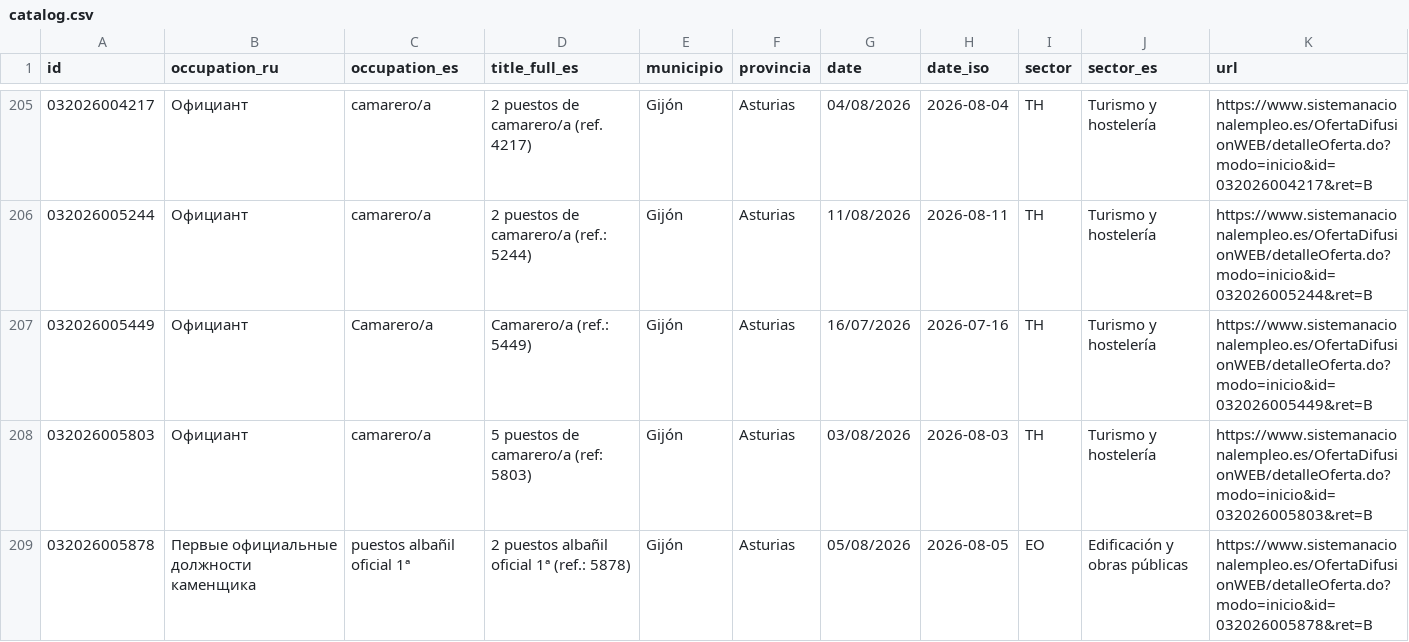
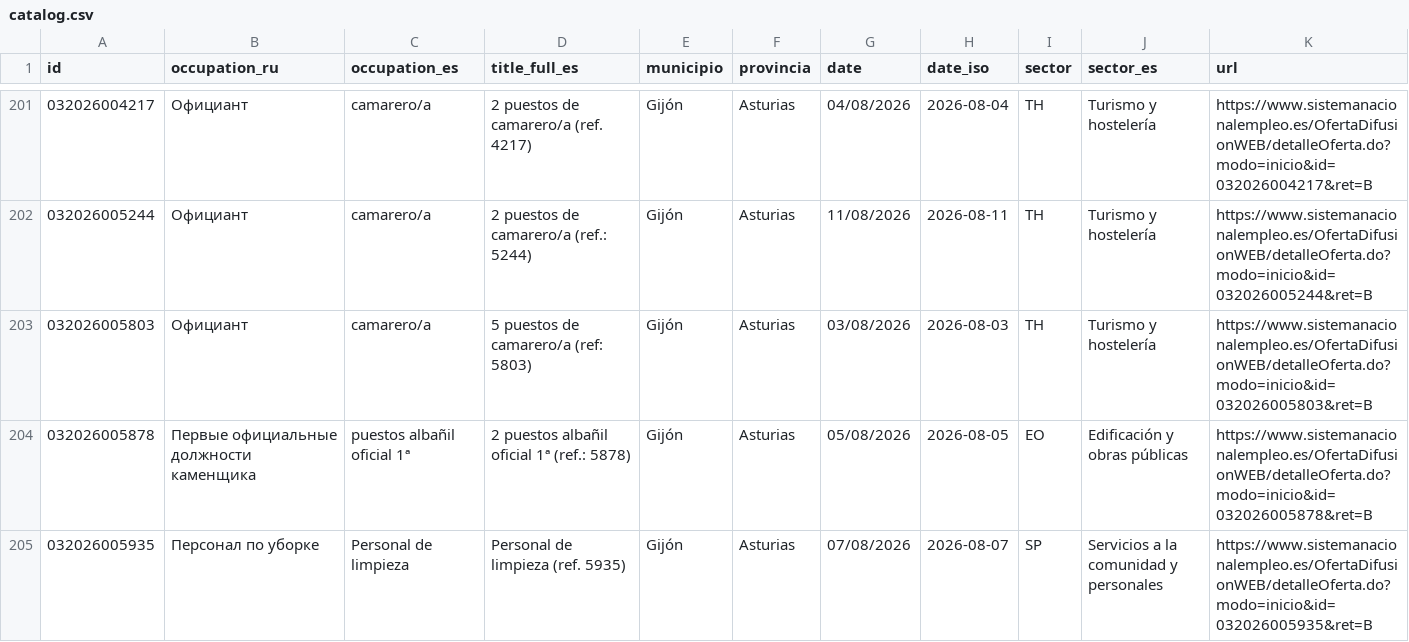
Before and after one commit to RealBuddy/sepe-jobs, a CSV file: catalog.csv, drawn as a sheet; only a part is shown, gaps mark what is left out; the shorter side is filled out with more unchanged rows; the diff covers the shown part only; the diff names each change by its address in the sheet, - before the commit and + after, or states it on an @@ line.

```diff
--- a/catalog.csv
+++ b/catalog.csv
-row 207: 032026005449 | Официант | Camarero/a | Camarero/a (ref.: 5449) | Gijón | Asturias | 16/07/2026 | 2026-07-16 | TH | Turismo y hostelería | https://www.sistemanacionalempleo.es/OfertaDifusionWEB/detalleOferta.do?modo=inicio&id=032026005449&ret=B
```
Also changed, not shown: 15 removed rows elsewhere in this file, 19 other files.
